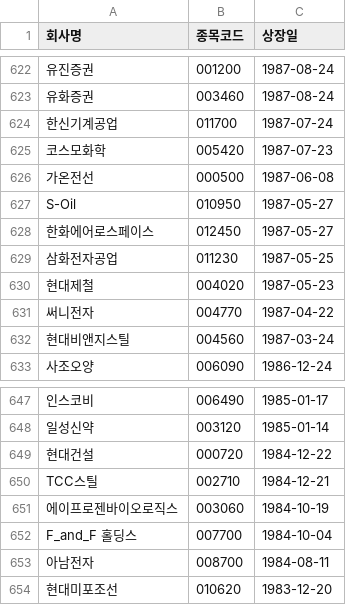
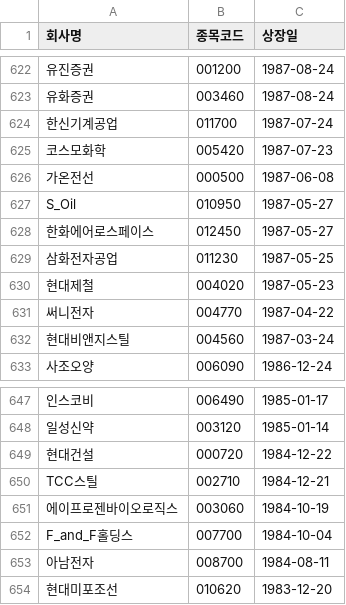
Before and after one commit to eseom31/Kis_Api_test, a CSV file: 4_SRC/current_kospi_codes.csv, drawn as a sheet; only a part is shown, gaps mark what is left out; the diff covers the shown part only; the diff names each change by its address in the sheet, - before the commit and + after, or states it on an @@ line.

```diff
--- a/4_SRC/current_kospi_codes.csv
+++ b/4_SRC/current_kospi_codes.csv
-A627 (회사명): S-Oil
+A627 (회사명): S_Oil
-A652 (회사명): F_and_F 홀딩스
+A652 (회사명): F_and_F홀딩스
```
Also changed, not shown: 5 edited cells elsewhere in this file, 3 other files.
